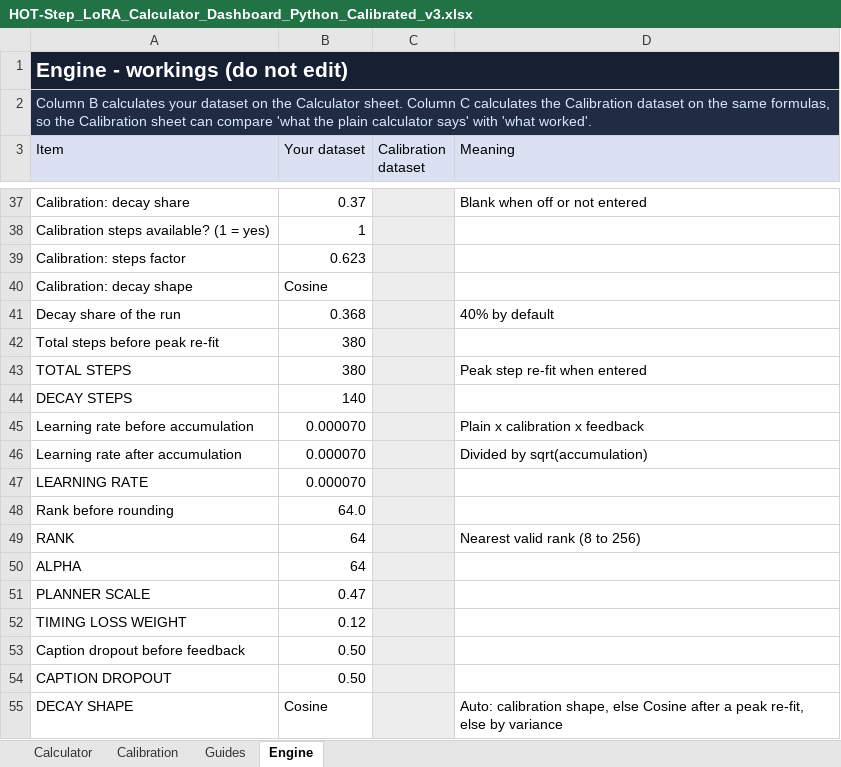
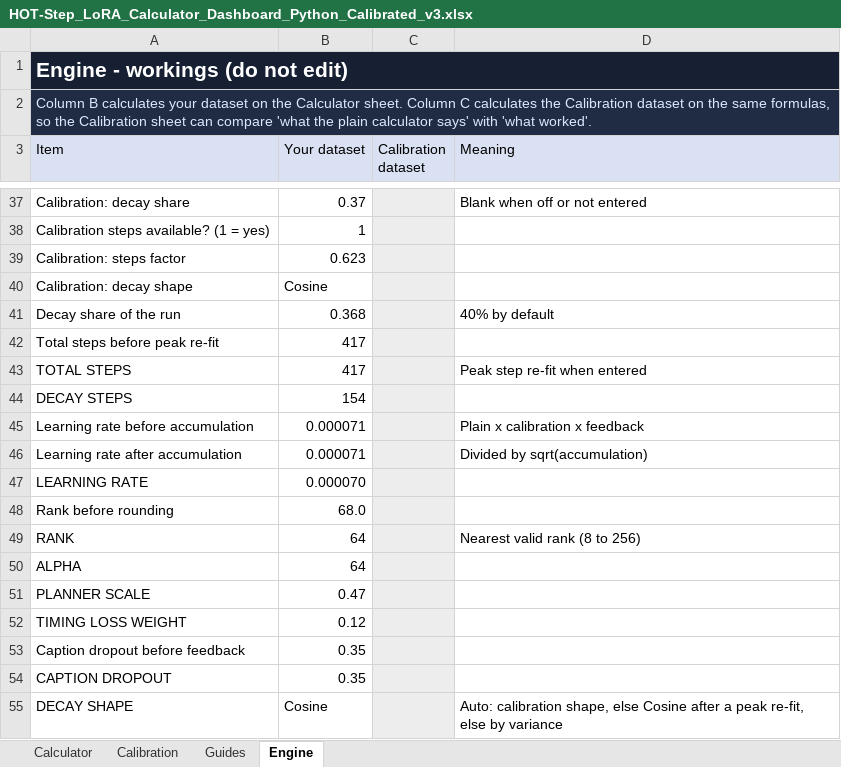
Before and after one commit to Helikaon23s/Yue2-HotStep_Lora_Settings_Calculator, an Excel workbook: HOT-Step_LoRA_Calculator_Dashboard_Python_Calibrated_v3.xlsx, sheet Engine, drawn as a sheet; only a part is shown, gaps mark what is left out; values as stored, in another font and other column widths than the file's, no borders; the diff covers the shown part only; the diff names each change by its address in the sheet, - before the commit and + after, or states it on an @@ line.

```diff
--- a/HOT-Step_LoRA_Calculator_Dashboard_Python_Calibrated_v3.xlsx (sheet Engine)
+++ b/HOT-Step_LoRA_Calculator_Dashboard_Python_Calibrated_v3.xlsx (sheet Engine)
-B42:B43 (Your dataset): 380
+B42:B43 (Your dataset): 417
-B44 (Your dataset): 140
+B44 (Your dataset): 154
-B45:B46 (Your dataset): 0.000070
+B45:B46 (Your dataset): 0.000071
-B48 (Your dataset): 64.0
+B48 (Your dataset): 68.0
-B53:B54 (Your dataset): 0.50
+B53:B54 (Your dataset): 0.35
```
Also changed, not shown: 18 edited cells elsewhere in this sheet, sheet Calculator, sheet Calibration, sheet Guides, formulas that keep their value.
